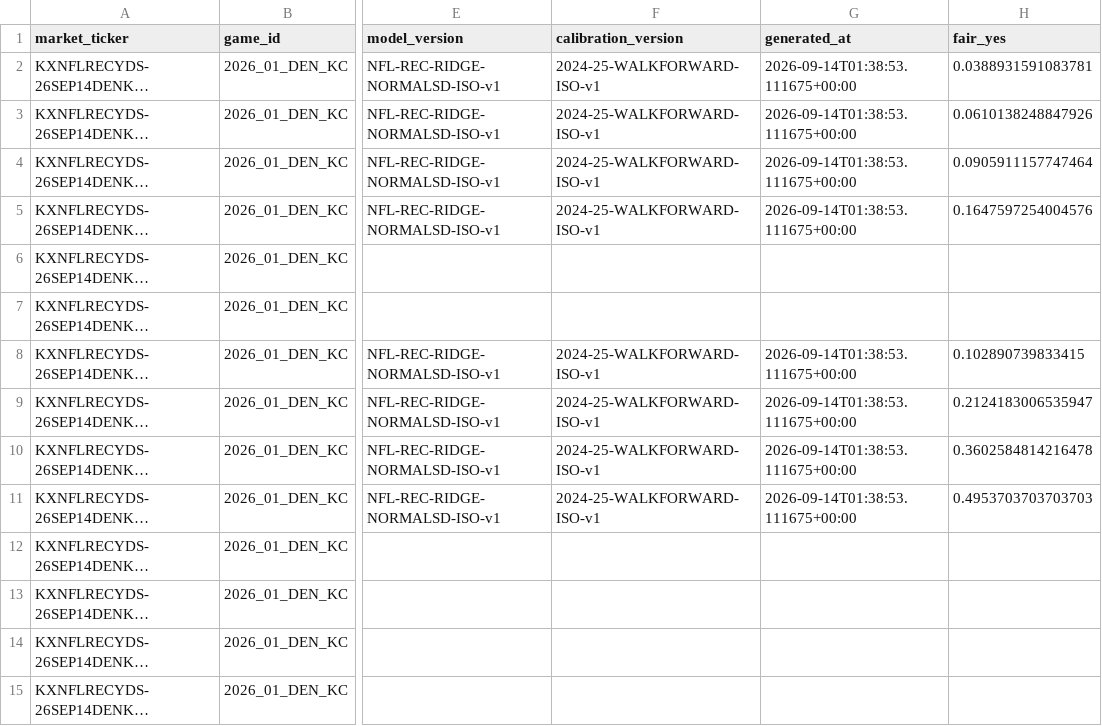
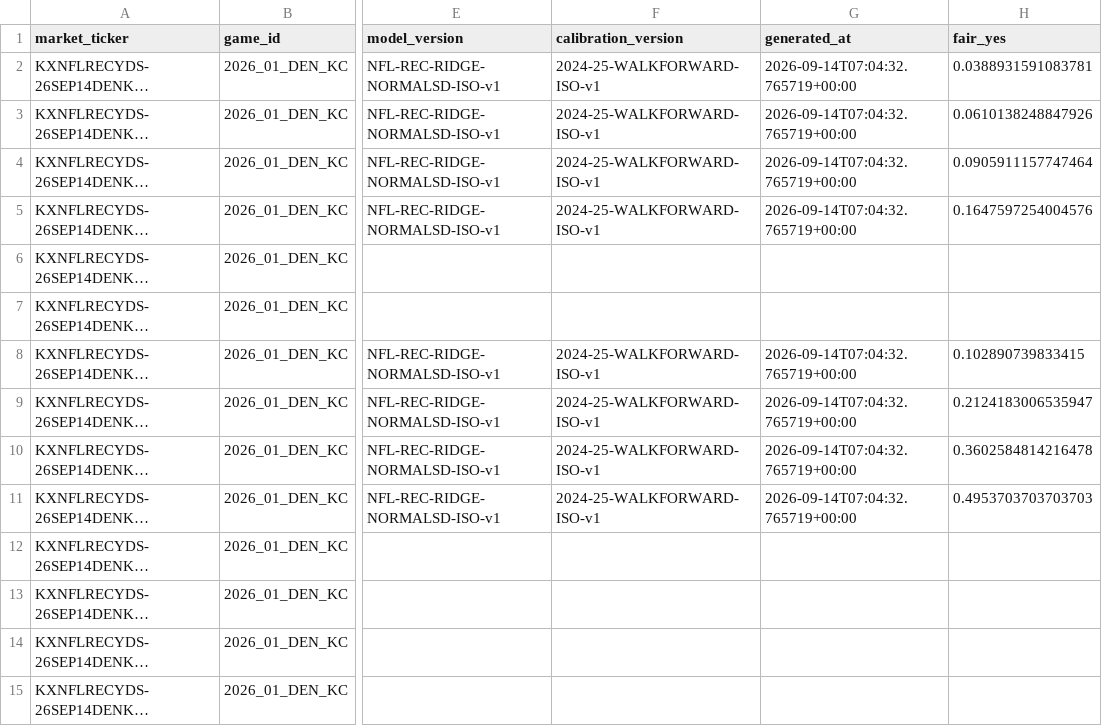
Before and after one commit to SaintSteven/Kalshi-trading-backend, a CSV file: research/nfl_prospective_paper_v001/data/receiving_fair_values.csv, drawn as a sheet; only a part is shown, gaps mark what is left out; long unchanged cells end in …; the diff covers the shown part only; the diff names each change by its address in the sheet, - before the commit and + after, or states it on an @@ line.

```diff
--- a/research/nfl_prospective_paper_v001/data/receiving_fair_values.csv
+++ b/research/nfl_prospective_paper_v001/data/receiving_fair_values.csv
-G2:G5 (generated_at): 2026-09-14T01:38:53.111675+00:00
+G2:G5 (generated_at): 2026-09-14T07:04:32.765719+00:00
-G8:G11 (generated_at): 2026-09-14T01:38:53.111675+00:00
+G8:G11 (generated_at): 2026-09-14T07:04:32.765719+00:00
```
Also changed, not shown: 49 edited cells elsewhere in this file, research/nfl_prospective_paper_v001/data/collector_health.csv, research/nfl_prospective_paper_v001/data/current_markets.csv, 4 other files.
